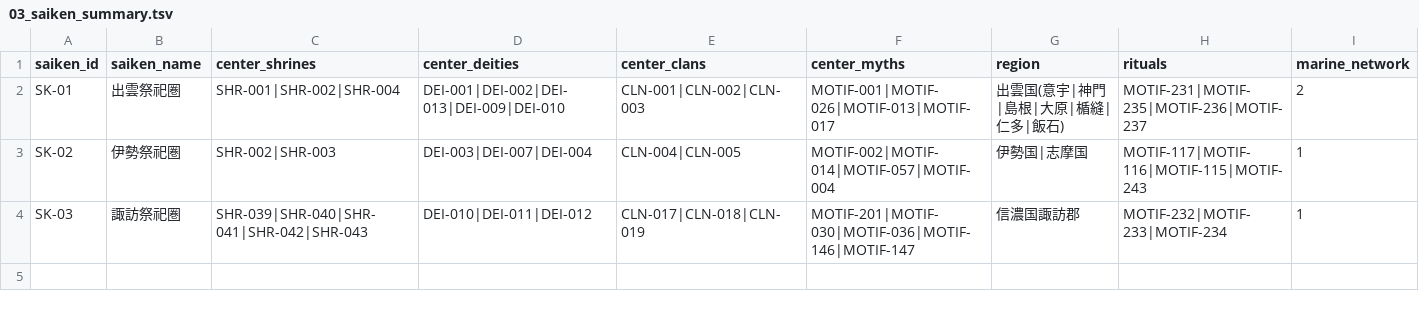
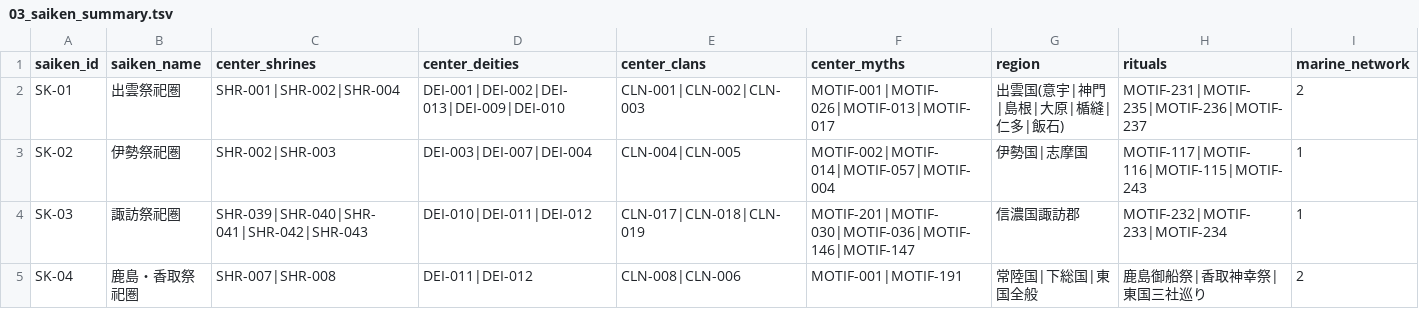
Before and after one commit to hirokaz/japanese_mythology_database, a TSV file: docs/civilization/03_saiken_summary.tsv, drawn as a sheet; only a part is shown; rows hold the shown columns only; the diff names each change by its address in the sheet, - before the commit and + after, or states it on an @@ line.

```diff
--- a/docs/civilization/03_saiken_summary.tsv
+++ b/docs/civilization/03_saiken_summary.tsv
+row 5: SK-04 | 鹿島・香取祭祀圏 | SHR-007|SHR-008 | DEI-011|DEI-012 | CLN-008|CLN-006 | MOTIF-001|MOTIF-191 | 常陸国|下総国|東国全般 | 鹿島御船祭|香取神幸祭|東国三社巡り | 2
```
Also changed, not shown: 1 other file.
